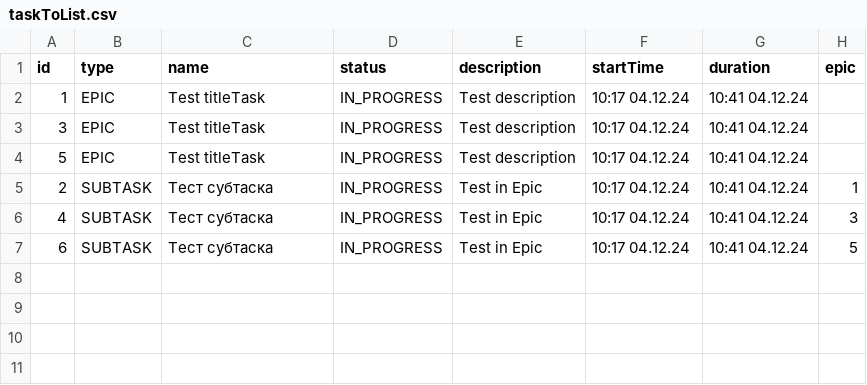
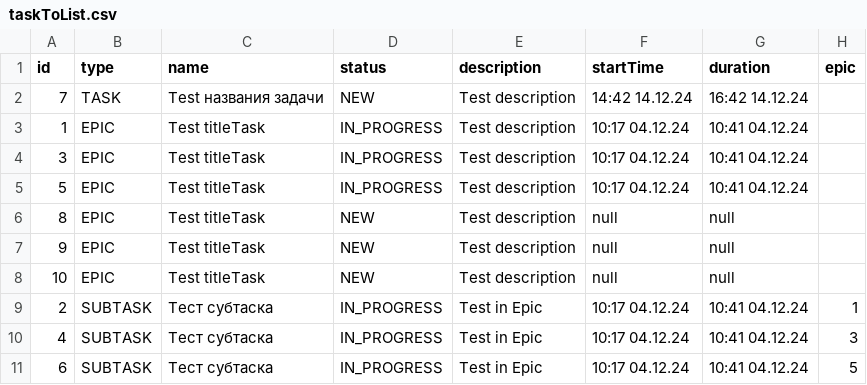
Before and after one commit to Dmitry001101100/java-kanban, a CSV file: taskToList.csv, drawn as a sheet.

```diff
--- a/taskToList.csv
+++ b/taskToList.csv
@@ -1,2 +1,3 @@
 id,type,name,status,description,startTime,duration,epic
+7,TASK,Test названия задачи,NEW,Test description,14:42 14.12.24,16:42 14.12.24
 1,EPIC,Test titleTask,IN_PROGRESS,Test description,10:17 04.12.24,10:41 04.12.24
@@ -4,2 +5,5 @@ id,type,name,status,description,startTime,duration,epic
 5,EPIC,Test titleTask,IN_PROGRESS,Test description,10:17 04.12.24,10:41 04.12.24
+8,EPIC,Test titleTask,NEW,Test description,null,null
+9,EPIC,Test titleTask,NEW,Test description,null,null
+10,EPIC,Test titleTask,NEW,Test description,null,null
 2,SUBTASK,Тест субтаска ,IN_PROGRESS,Test in Epic,10:17 04.12.24,10:41 04.12.24,1
```
Also changed, not shown: 4 other files.
